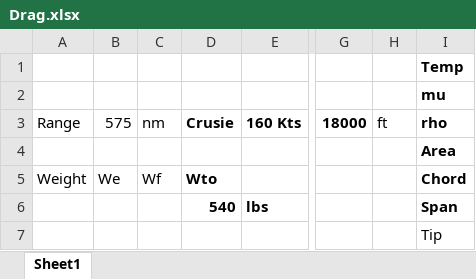
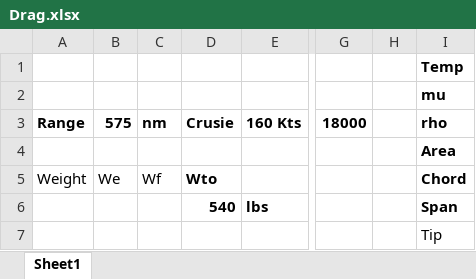
Before and after one commit to cfetch1/Senior-Design, an Excel workbook: Wing Tail Drag Buildup/Drag.xlsx, sheet Sheet1, drawn as a sheet; only a part is shown, gaps mark what is left out; values as stored, in another font and other column widths than the file's, no borders; charts and pictures and table styles not drawn; the diff names each change by its address in the sheet, - before the commit and + after, or states it on an @@ line.

```diff
--- a/Wing Tail Drag Buildup/Drag.xlsx (sheet Sheet1)
+++ b/Wing Tail Drag Buildup/Drag.xlsx (sheet Sheet1)
-A3:C3 bold: off
+A3:C3 bold: on
-H3: ft
+H3: (empty)
```
Also changed, not shown: 35 other files.
